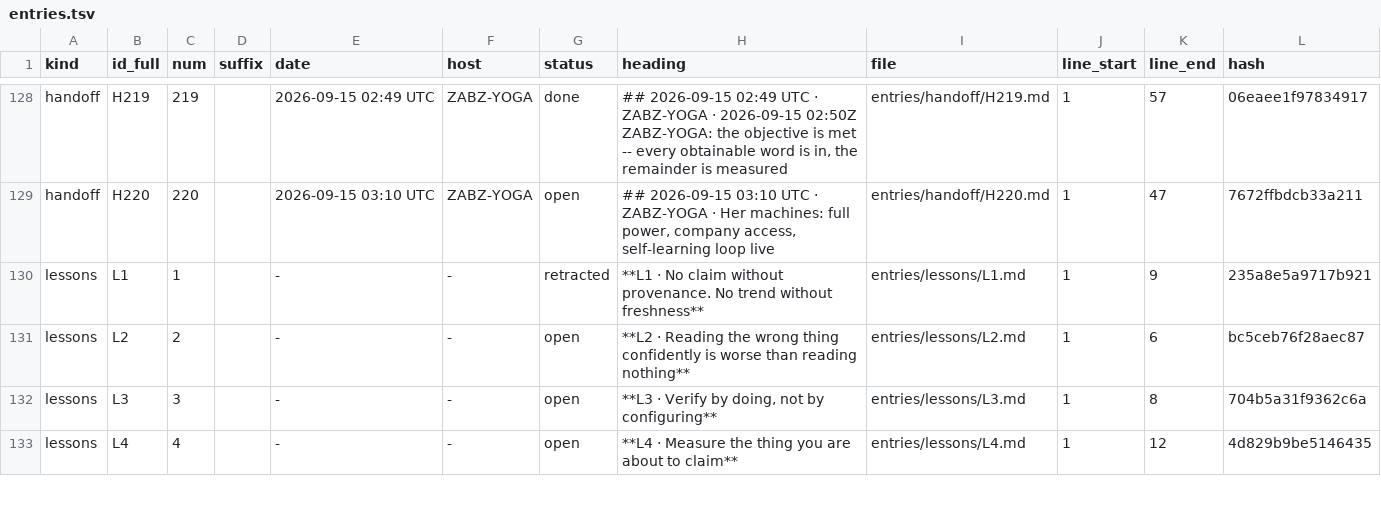
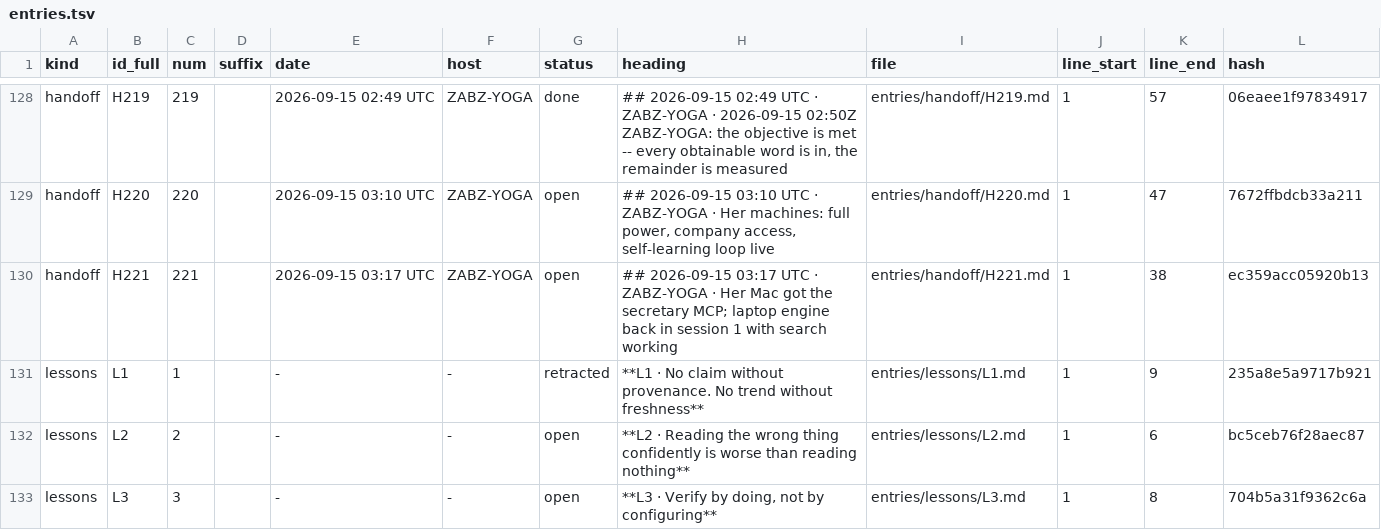
Before and after one commit to lakewoodphone/harness-config, a TSV file: journal/index/entries.tsv, drawn as a sheet; only a part is shown, gaps mark what is left out; the shorter side is filled out with more unchanged rows; the diff names each change by its address in the sheet, - before the commit and + after, or states it on an @@ line.

Commit message:
journal: secretary MCP mounted on her Mac, laptop engine restored and search verified

```diff
--- a/journal/index/entries.tsv
+++ b/journal/index/entries.tsv
+row 130: handoff | H221 | 221 |  | 2026-09-15 03:17 UTC | ZABZ-YOGA | open | ## 2026-09-15 03:17 UTC · ZABZ-YOGA · Her Mac got the secretary MCP; laptop engine back in session 1 with search working | entries/handoff/H221.md | 1 | 38 | ec359acc05920b13
```
Also changed, not shown: 1 other file.
